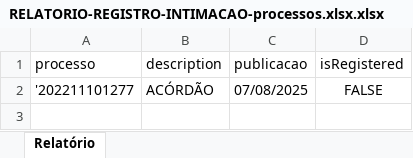
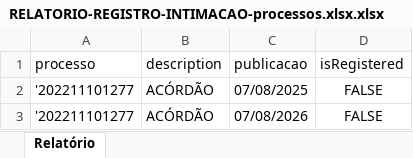
Before and after one commit to yuridiasp/Projeto-ISGenerateApp, an Excel workbook: doc/RELATORIO-REGISTRO-INTIMACAO-processos.xlsx.xlsx, sheet Relatório, drawn as a sheet; values as stored, in another font and other column widths than the file's, no borders; the diff names each change by its address in the sheet, - before the commit and + after, or states it on an @@ line.

```diff
--- a/doc/RELATORIO-REGISTRO-INTIMACAO-processos.xlsx.xlsx (sheet Relatório)
+++ b/doc/RELATORIO-REGISTRO-INTIMACAO-processos.xlsx.xlsx (sheet Relatório)
+row 3: '202211101277 | ACÓRDÃO | 07/08/2026 | FALSE
```
Also changed, not shown: doc/processos.xlsx, 14 other files.
